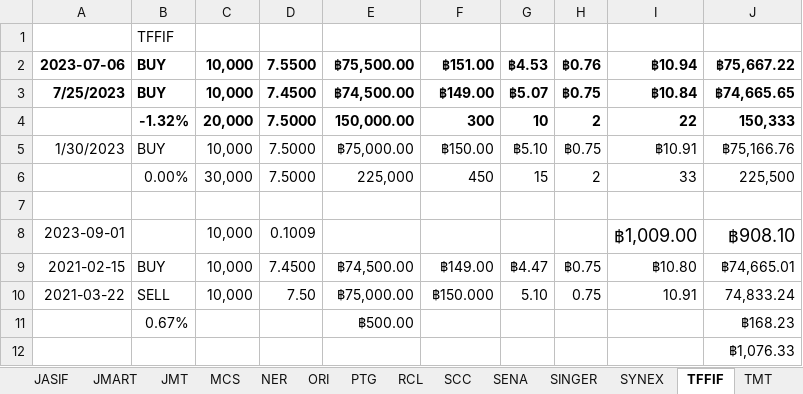
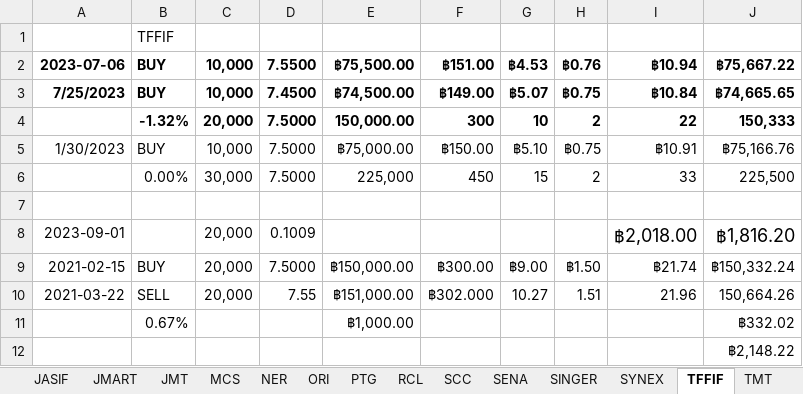
Before and after one commit to santimcs/A7, an Excel workbook: Excel/02-Profit_by_Type.xlsx, sheet TFFIF, drawn as a sheet; values as stored, in another font and other column widths than the file's, no borders; removed rows and columns are numbered as before the commit, all else as after; the diff names each change by its address in the sheet, - before the commit and + after, or states it on an @@ line.

```diff
--- a/Excel/02-Profit_by_Type.xlsx (sheet TFFIF)
+++ b/Excel/02-Profit_by_Type.xlsx (sheet TFFIF)
-C8:C9: 10,000
+C8:C9: 20,000
-I8: ฿1,009.00
+I8: ฿2,018.00
-J8: ฿908.10
+J8: ฿1,816.20
-D9: 7.4500
+D9: 7.5000
-E9: ฿74,500.00
+E9: ฿150,000.00
-F9: ฿149.00
+F9: ฿300.00
-G9: ฿4.47
+G9: ฿9.00
-H9: ฿0.75
+H9: ฿1.50
-I9: ฿10.80
+I9: ฿21.74
-J9: ฿74,665.01
+J9: ฿150,332.24
-row 10: 2021-03-22 | SELL | 10,000 | 7.50 | ฿75,000.00 | ฿150.000 | 5.10 | 0.75 | 10.91 | 74,833.24
+row 10: 2021-03-22 | SELL | 20,000 | 7.55 | ฿151,000.00 | ฿302.000 | 10.27 | 1.51 | 21.96 | 150,664.26
-E11: ฿500.00
+E11: ฿1,000.00
-J11: ฿168.23
+J11: ฿332.02
-J12: ฿1,076.33
+J12: ฿2,148.22
```
Also changed, not shown: 37 other files.
